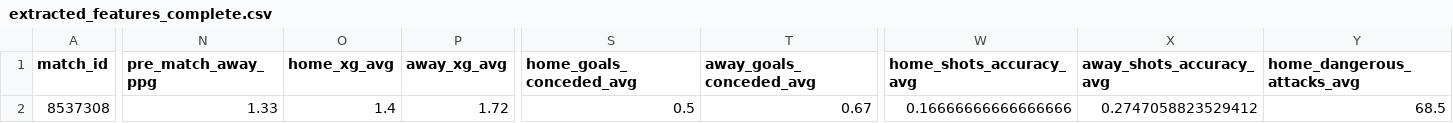
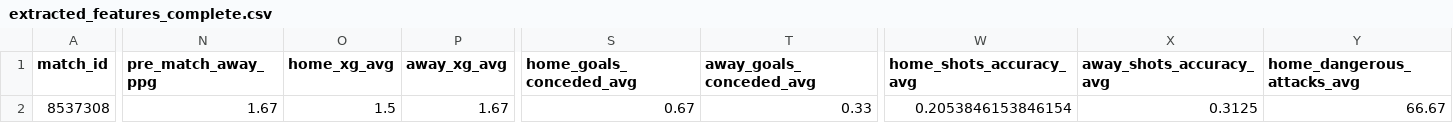
Before and after one commit to housan321/my-football, a CSV file: extracted_features_complete.csv, drawn as a sheet; only a part is shown, gaps mark what is left out; the diff covers the shown part only; the diff names each change by its address in the sheet, - before the commit and + after, or states it on an @@ line.

```diff
--- a/extracted_features_complete.csv
+++ b/extracted_features_complete.csv
-N2 (pre_match_away_ppg): 1.33
+N2 (pre_match_away_ppg): 1.67
-O2 (home_xg_avg): 1.4
+O2 (home_xg_avg): 1.5
-P2 (away_xg_avg): 1.72
+P2 (away_xg_avg): 1.67
-S2 (home_goals_conceded_avg): 0.5
+S2 (home_goals_conceded_avg): 0.67
-T2 (away_goals_conceded_avg): 0.67
+T2 (away_goals_conceded_avg): 0.33
-W2 (home_shots_accuracy_avg): 0.16666666666666666
+W2 (home_shots_accuracy_avg): 0.2053846153846154
-X2 (away_shots_accuracy_avg): 0.2747058823529412
+X2 (away_shots_accuracy_avg): 0.3125
-Y2 (home_dangerous_attacks_avg): 68.5
+Y2 (home_dangerous_attacks_avg): 66.67
```
Also changed, not shown: 3 edited cells elsewhere in this file, predictions_output.csv.
